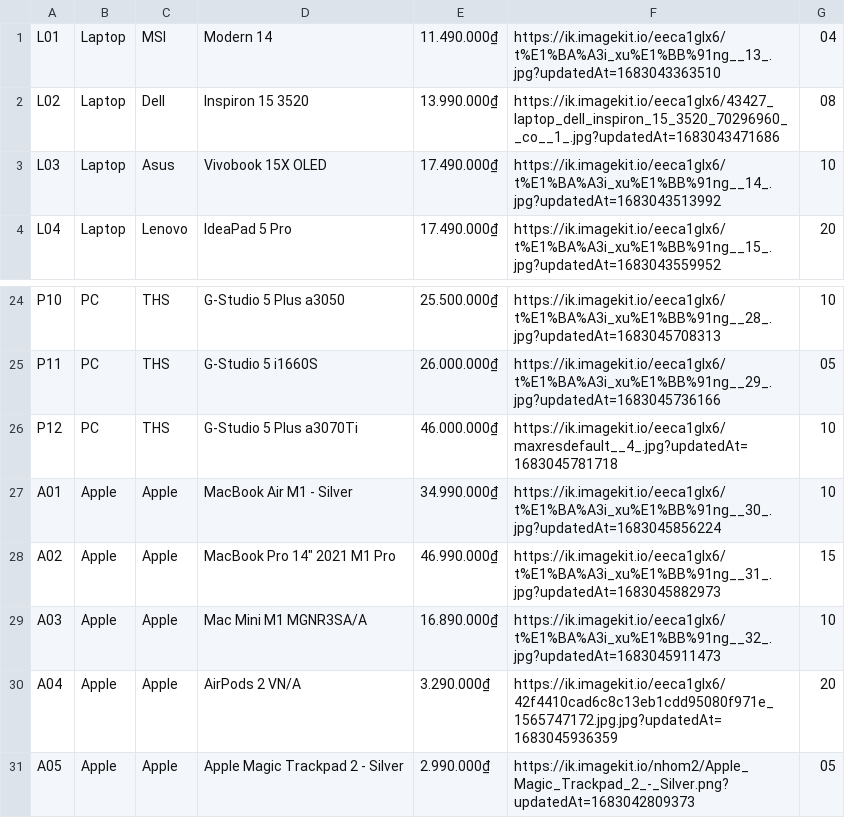
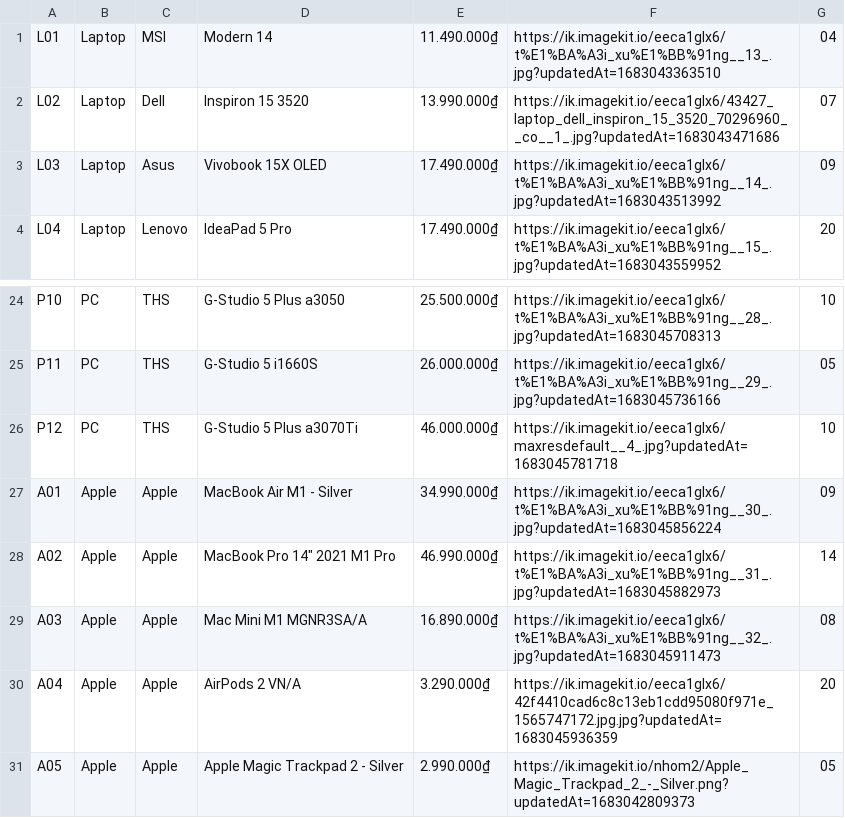
Before and after one commit to ngvinhy/appbanhang, a CSV file: Products.csv, drawn as a sheet; only a part is shown, gaps mark what is left out.

```diff
--- a/Products.csv
+++ b/Products.csv
@@ -1,4 +1,4 @@
 L01,Laptop,MSI,Modern 14,11.490.000₫,https://ik.imagekit.io/eeca1glx6/t%E1%BA%A3i_xu%E1%BB%91ng__13_.jpg?updatedAt=1683043363510,04
-L02,Laptop,Dell,Inspiron 15 3520,13.990.000₫,https://ik.imagekit.io/eeca1glx6/43427_laptop_dell_inspiron_15_3520_70296960__co__1_.jpg?updatedAt=1683043471686,08
-L03,Laptop,Asus,Vivobook 15X OLED,17.490.000₫,https://ik.imagekit.io/eeca1glx6/t%E1%BA%A3i_xu%E1%BB%91ng__14_.jpg?updatedAt=1683043513992,10
+L02,Laptop,Dell,Inspiron 15 3520,13.990.000₫,https://ik.imagekit.io/eeca1glx6/43427_laptop_dell_inspiron_15_3520_70296960__co__1_.jpg?updatedAt=1683043471686,07
+L03,Laptop,Asus,Vivobook 15X OLED,17.490.000₫,https://ik.imagekit.io/eeca1glx6/t%E1%BA%A3i_xu%E1%BB%91ng__14_.jpg?updatedAt=1683043513992,09
 L04,Laptop,Lenovo,IdeaPad 5 Pro,17.490.000₫,https://ik.imagekit.io/eeca1glx6/t%E1%BA%A3i_xu%E1%BB%91ng__15_.jpg?updatedAt=1683043559952,20
@@ -26,5 +26,5 @@ P11,PC,THS,G-Studio 5 i1660S,26.000.000₫,https://ik.imagekit.io/eeca1glx6/t%E1
 P12,PC,THS,G-Studio 5 Plus a3070Ti,46.000.000₫,https://ik.imagekit.io/eeca1glx6/maxresdefault__4_.jpg?updatedAt=1683045781718,10
-A01,Apple,Apple,MacBook Air M1 - Silver,34.990.000₫,https://ik.imagekit.io/eeca1glx6/t%E1%BA%A3i_xu%E1%BB%91ng__30_.jpg?updatedAt=1683045856224,10
-A02,Apple,Apple,"MacBook Pro 14"" 2021 M1 Pro",46.990.000₫,https://ik.imagekit.io/eeca1glx6/t%E1%BA%A3i_xu%E1%BB%91ng__31_.jpg?updatedAt=1683045882973,15
-A03,Apple,Apple,Mac Mini M1 MGNR3SA/A,16.890.000₫,https://ik.imagekit.io/eeca1glx6/t%E1%BA%A3i_xu%E1%BB%91ng__32_.jpg?updatedAt=1683045911473,10
+A01,Apple,Apple,MacBook Air M1 - Silver,34.990.000₫,https://ik.imagekit.io/eeca1glx6/t%E1%BA%A3i_xu%E1%BB%91ng__30_.jpg?updatedAt=1683045856224,09
+A02,Apple,Apple,"MacBook Pro 14"" 2021 M1 Pro",46.990.000₫,https://ik.imagekit.io/eeca1glx6/t%E1%BA%A3i_xu%E1%BB%91ng__31_.jpg?updatedAt=1683045882973,14
+A03,Apple,Apple,Mac Mini M1 MGNR3SA/A,16.890.000₫,https://ik.imagekit.io/eeca1glx6/t%E1%BA%A3i_xu%E1%BB%91ng__32_.jpg?updatedAt=1683045911473,08
 A04,Apple,Apple,AirPods 2 VN/A,3.290.000₫,https://ik.imagekit.io/eeca1glx6/42f4410cad6c8c13eb1cdd95080f971e_1565747172.jpg.jpg?updatedAt=1683045936359,20
```
Also changed, not shown: 1 other file.
